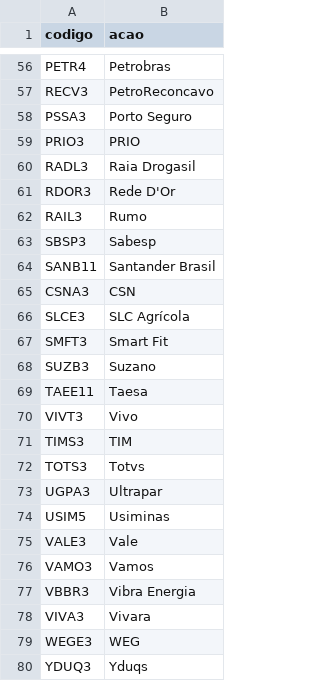
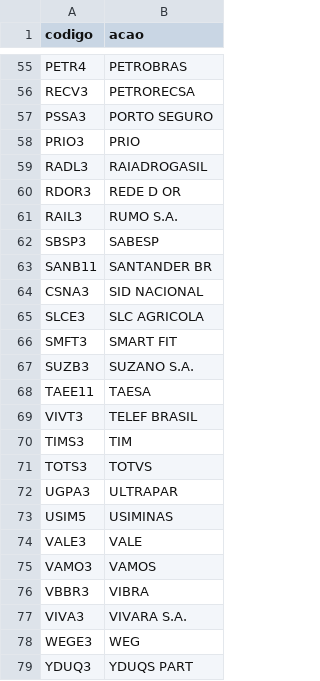
Before and after one commit to raonirenosto/investpop, a CSV file: data/ibov_acoes.csv, drawn as a sheet; only a part is shown, gaps mark what is left out; addresses are those after the commit; the diff covers the shown part only; the diff names each change by its address in the sheet, - before the commit and + after, or states it on an @@ line.

```diff
--- a/data/ibov_acoes.csv
+++ b/data/ibov_acoes.csv
-B55 (acao): Petrobras
+B55 (acao): PETROBRAS
-B56 (acao): PetroReconcavo
+B56 (acao): PETRORECSA
-B57 (acao): Porto Seguro
+B57 (acao): PORTO SEGURO
-B59 (acao): Raia Drogasil
+B59 (acao): RAIADROGASIL
-B60 (acao): Rede D'Or
+B60 (acao): REDE D OR
-B61 (acao): Rumo
+B61 (acao): RUMO S.A.
-B62 (acao): Sabesp
+B62 (acao): SABESP
-B63 (acao): Santander Brasil
+B63 (acao): SANTANDER BR
-B64 (acao): CSN
+B64 (acao): SID NACIONAL
-B65 (acao): SLC Agrícola
+B65 (acao): SLC AGRICOLA
-B66 (acao): Smart Fit
+B66 (acao): SMART FIT
-B67 (acao): Suzano
+B67 (acao): SUZANO S.A.
-B68 (acao): Taesa
+B68 (acao): TAESA
-B69 (acao): Vivo
+B69 (acao): TELEF BRASIL
-B71 (acao): Totvs
+B71 (acao): TOTVS
-B72 (acao): Ultrapar
+B72 (acao): ULTRAPAR
-B73 (acao): Usiminas
+B73 (acao): USIMINAS
-B74 (acao): Vale
+B74 (acao): VALE
-B75 (acao): Vamos
+B75 (acao): VAMOS
-B76 (acao): Vibra Energia
+B76 (acao): VIBRA
-B77 (acao): Vivara
+B77 (acao): VIVARA S.A.
-B79 (acao): Yduqs
+B79 (acao): YDUQS PART
```
Also changed, not shown: 1 removed row and 51 edited cells elsewhere in this file, 10 other files.
